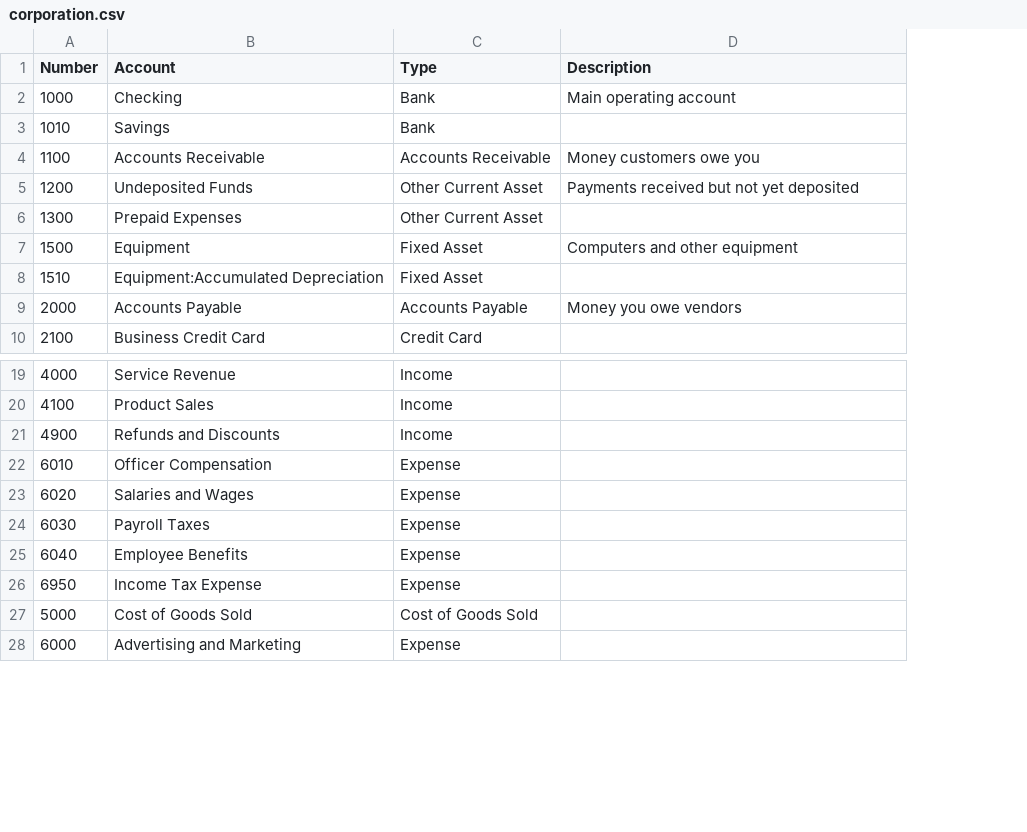
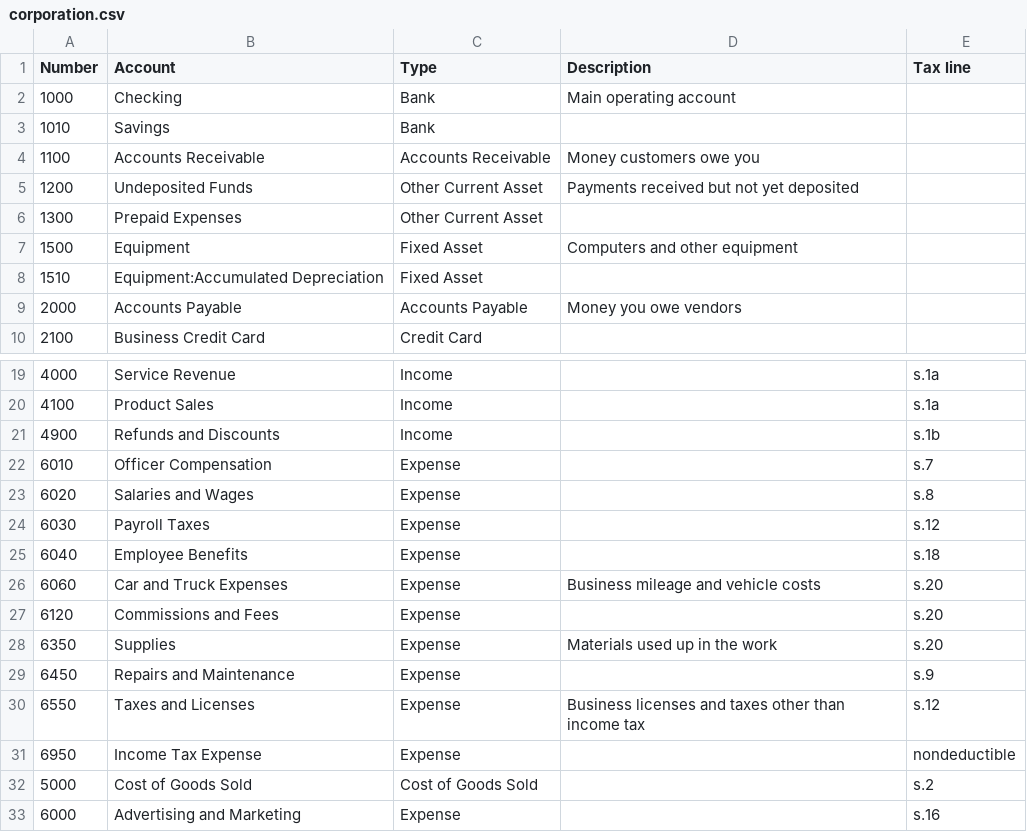
Before and after one commit to TronMach/openbook, a CSV file: src/OpenBook.Application/Accounts/Templates/corporation.csv, drawn as a sheet; only a part is shown, gaps mark what is left out; the diff names each change by its address in the sheet, - before the commit and + after, or states it on an @@ line.

```diff
--- a/src/OpenBook.Application/Accounts/Templates/corporation.csv
+++ b/src/OpenBook.Application/Accounts/Templates/corporation.csv
+column E (Tax line), rows 19-25: s.1a | s.1a | s.1b | s.7 | s.8 | s.12 | s.18; rows 31-33: nondeductible | s.2 | s.16
+row 26: 6060 | Car and Truck Expenses | Expense | Business mileage and vehicle costs | s.20
+row 27: 6120 | Commissions and Fees | Expense |  | s.20
+row 28: 6350 | Supplies | Expense | Materials used up in the work | s.20
+row 29: 6450 | Repairs and Maintenance | Expense |  | s.9
+row 30: 6550 | Taxes and Licenses | Expense | Business licenses and taxes other than income tax | s.12
```
Also changed, not shown: src/OpenBook.Application/Accounts/Templates/partnership.csv, src/OpenBook.Application/Accounts/Templates/sole-proprietor.csv, 5 other files.
